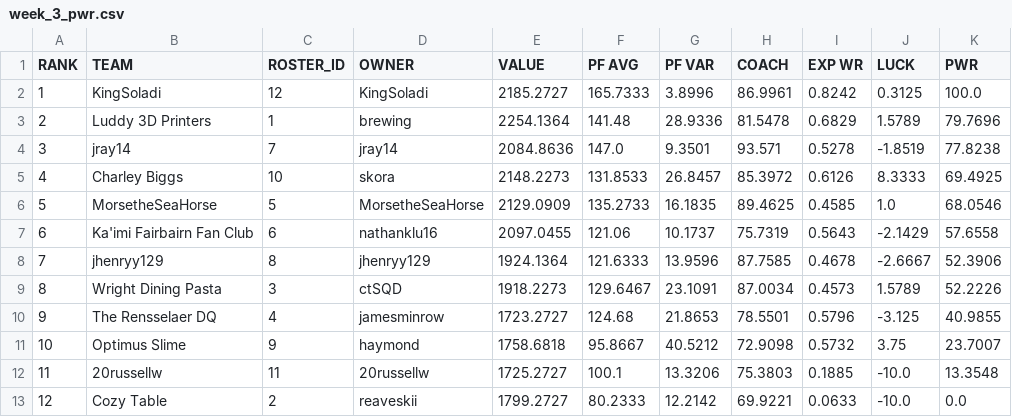
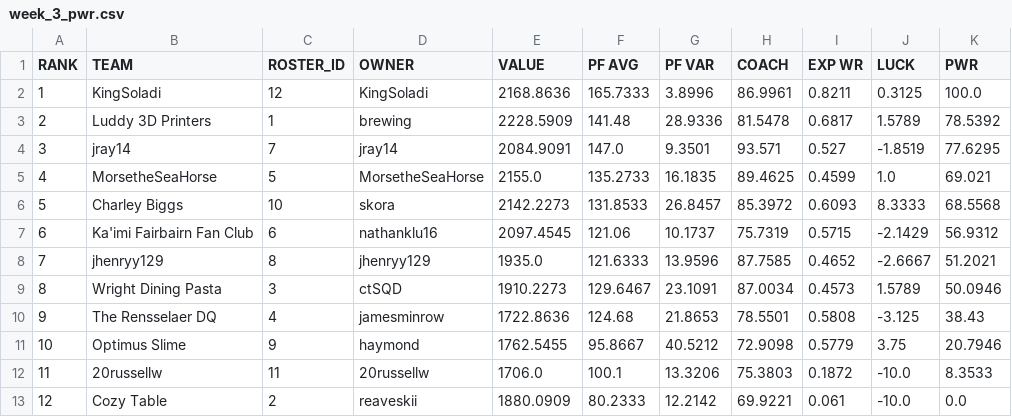
Before and after one commit to le-pantman/dynasty-power-rankings, a CSV file: reports/2026/week_3_csv/week_3_pwr.csv, drawn as a sheet.

```diff
--- a/reports/2026/week_3_csv/week_3_pwr.csv
+++ b/reports/2026/week_3_csv/week_3_pwr.csv
@@ -1,13 +1,13 @@
 RANK,TEAM,ROSTER_ID,OWNER,VALUE,PF AVG,PF VAR,COACH,EXP WR,LUCK,PWR
-1,KingSoladi,12,KingSoladi,2185.2727,165.7333,3.8996,86.9961,0.8242,0.3125,100.0
-2,Luddy 3D Printers,1,brewing,2254.1364,141.48,28.9336,81.5478,0.6829,1.5789,79.7696
-3,jray14,7,jray14,2084.8636,147.0,9.3501,93.571,0.5278,-1.8519,77.8238
-4,Charley Biggs,10,skora,2148.2273,131.8533,26.8457,85.3972,0.6126,8.3333,69.4925
-5,MorsetheSeaHorse,5,MorsetheSeaHorse,2129.0909,135.2733,16.1835,89.4625,0.4585,1.0,68.0546
-6,Ka'imi Fairbairn Fan Club,6,nathanklu16,2097.0455,121.06,10.1737,75.7319,0.5643,-2.1429,57.6558
-7,jhenryy129,8,jhenryy129,1924.1364,121.6333,13.9596,87.7585,0.4678,-2.6667,52.3906
-8,Wright Dining Pasta,3,ctSQD,1918.2273,129.6467,23.1091,87.0034,0.4573,1.5789,52.2226
-9,The Rensselaer DQ,4,jamesminrow,1723.2727,124.68,21.8653,78.5501,0.5796,-3.125,40.9855
-10,Optimus Slime,9,haymond,1758.6818,95.8667,40.5212,72.9098,0.5732,3.75,23.7007
-11,20russellw,11,20russellw,1725.2727,100.1,13.3206,75.3803,0.1885,-10.0,13.3548
-12,Cozy Table,2,reaveskii,1799.2727,80.2333,12.2142,69.9221,0.0633,-10.0,0.0
+1,KingSoladi,12,KingSoladi,2168.8636,165.7333,3.8996,86.9961,0.8211,0.3125,100.0
+2,Luddy 3D Printers,1,brewing,2228.5909,141.48,28.9336,81.5478,0.6817,1.5789,78.5392
+3,jray14,7,jray14,2084.9091,147.0,9.3501,93.571,0.527,-1.8519,77.6295
+4,MorsetheSeaHorse,5,MorsetheSeaHorse,2155.0,135.2733,16.1835,89.4625,0.4599,1.0,69.021
+5,Charley Biggs,10,skora,2142.2273,131.8533,26.8457,85.3972,0.6093,8.3333,68.5568
+6,Ka'imi Fairbairn Fan Club,6,nathanklu16,2097.4545,121.06,10.1737,75.7319,0.5715,-2.1429,56.9312
+7,jhenryy129,8,jhenryy129,1935.0,121.6333,13.9596,87.7585,0.4652,-2.6667,51.2021
+8,Wright Dining Pasta,3,ctSQD,1910.2273,129.6467,23.1091,87.0034,0.4573,1.5789,50.0946
+9,The Rensselaer DQ,4,jamesminrow,1722.8636,124.68,21.8653,78.5501,0.5808,-3.125,38.43
+10,Optimus Slime,9,haymond,1762.5455,95.8667,40.5212,72.9098,0.5779,3.75,20.7946
+11,20russellw,11,20russellw,1706.0,100.1,13.3206,75.3803,0.1872,-10.0,8.3533
+12,Cozy Table,2,reaveskii,1880.0909,80.2333,12.2142,69.9221,0.061,-10.0,0.0
```
Also changed, not shown: reports/2026/week_3_csv/week_3_long.csv, reports/2026/week_3_csv/week_3_overall.csv, 1 other file.
